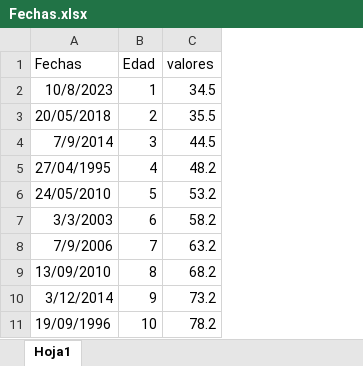
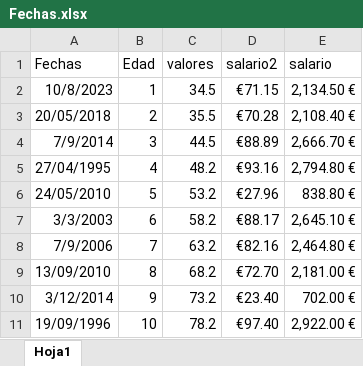
Before and after one commit to Palolo0/APRENDIENDO, an Excel workbook: Fechas.xlsx, sheet Hoja1, drawn as a sheet; only a part is shown; values as stored, in another font and other column widths than the file's, no borders; the diff names each change by its address in the sheet, - before the commit and + after, or states it on an @@ line.

```diff
--- a/Fechas.xlsx (sheet Hoja1)
+++ b/Fechas.xlsx (sheet Hoja1)
+column D (salario2), rows 2-11: €71.15 | €70.28 | €88.89 | €93.16 | €27.96 | €88.17 | €82.16 | €72.70 | €23.40 | €97.40
+column E (salario), rows 2-11: 2,134.50 € | 2,108.40 € | 2,666.70 € | 2,794.80 € | 838.80 € | 2,645.10 € | 2,464.80 € | 2,181.00 € | 702.00 € | 2,922.00 €
```
Also changed, not shown: 6 other files.
